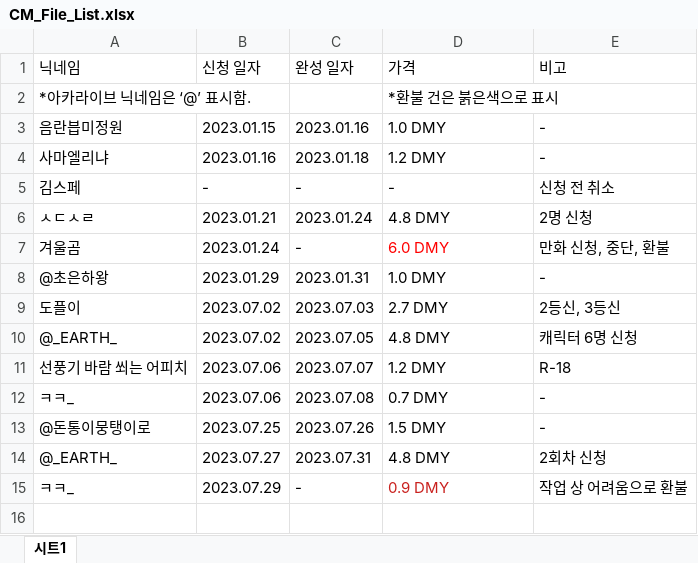
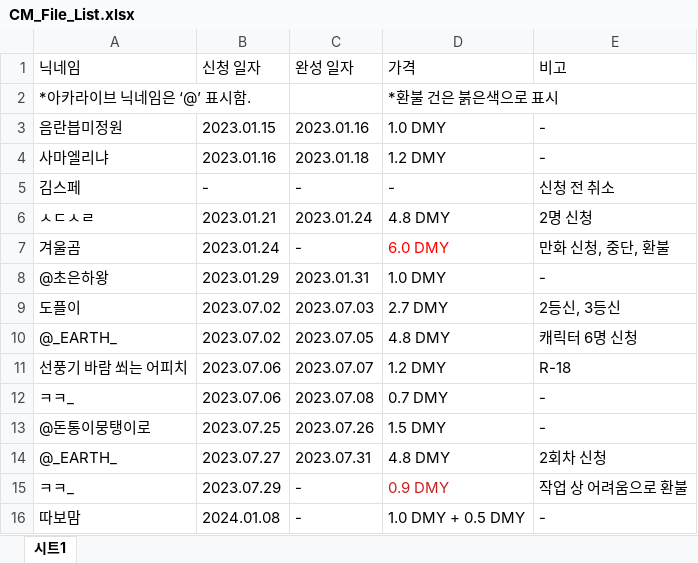
Before and after one commit to MATA-0319/Commission_History, an Excel workbook: CM_File_List.xlsx, sheet 시트1, drawn as a sheet; values as stored, in another font and other column widths than the file's, no borders; the diff names each change by its address in the sheet, - before the commit and + after, or states it on an @@ line.

Commit message:
list update

```diff
--- a/CM_File_List.xlsx (sheet 시트1)
+++ b/CM_File_List.xlsx (sheet 시트1)
+row 16: 따보맘 | 2024.01.08 | - | 1.0 DMY + 0.5 DMY | -
```
